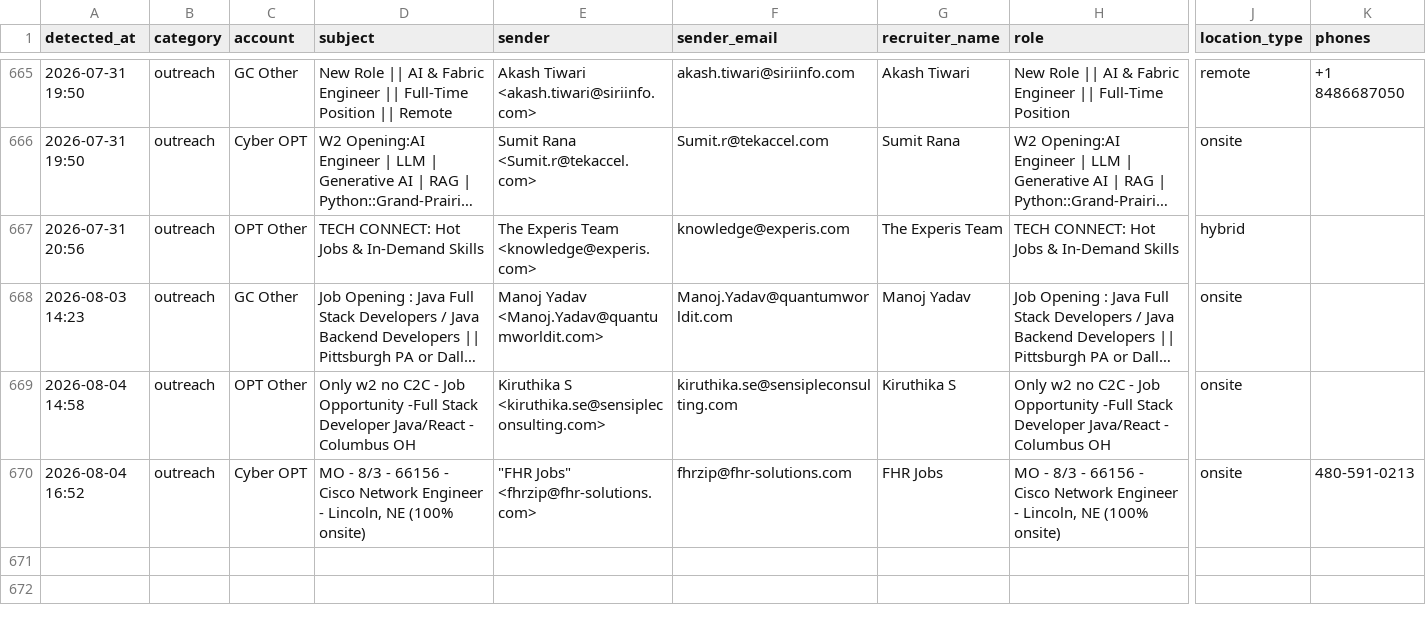
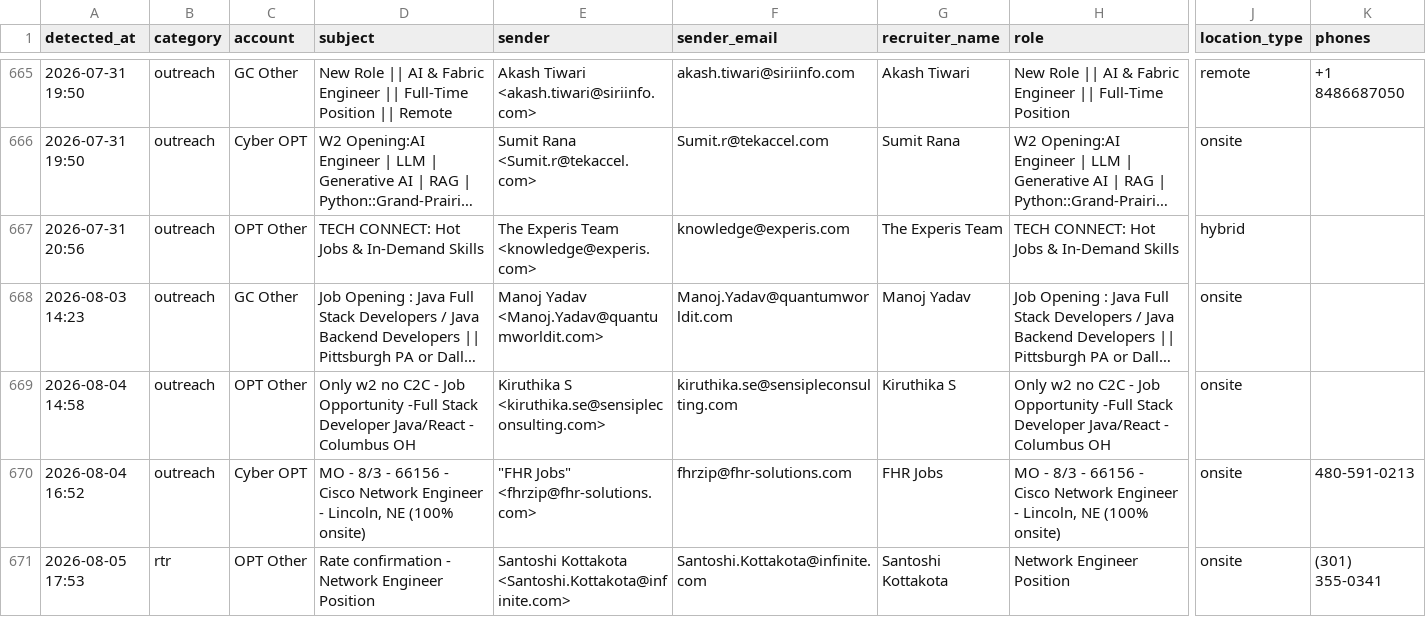
Before and after one commit to eshwarjay0-delS/gmail-watcher, a CSV file: data/rtr_followup_tracker.csv, drawn as a sheet; only a part is shown, gaps mark what is left out; long unchanged cells end in …; rows hold the shown columns only; the diff names each change by its address in the sheet, - before the commit and + after, or states it on an @@ line.

```diff
--- a/data/rtr_followup_tracker.csv
+++ b/data/rtr_followup_tracker.csv
+row 671: 2026-08-05 17:53 | rtr | OPT Other | Rate confirmation - Network Engineer Position | Santoshi Kottakota <Santoshi.Kottakota@infinite.com> | Santoshi.Kottakota@infinite.com | Santoshi Kottakota | Network Engineer Position | onsite | (301) 355-0341
```
Also changed, not shown: 3 other files.
